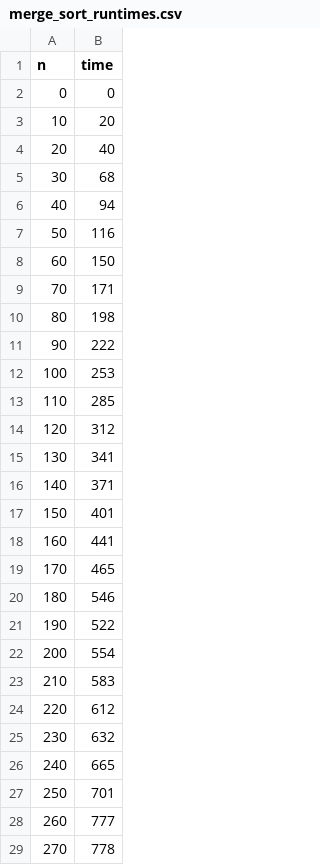
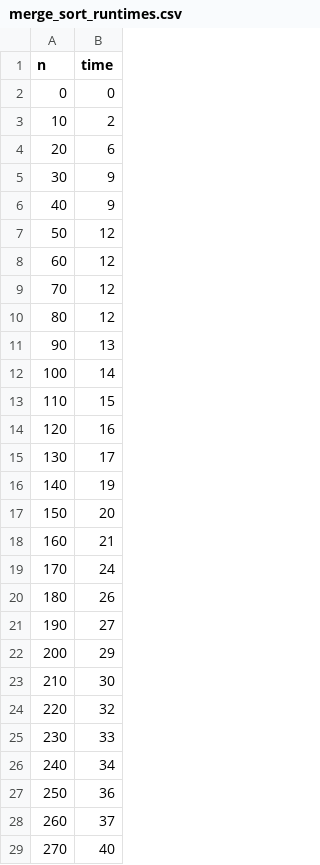
Before and after one commit to VictoryMa8/VictoryMa8.github.io, a CSV file: miscellaneous/sortingAlgorithms/merge_sort_runtimes.csv, drawn as a sheet; only a part is shown; the diff covers the shown part only.

```diff
--- a/miscellaneous/sortingAlgorithms/merge_sort_runtimes.csv
+++ b/miscellaneous/sortingAlgorithms/merge_sort_runtimes.csv
@@ -2,28 +2,28 @@ n, time
 0,0
-10,20
-20,40
-30,68
-40,94
-50,116
-60,150
-70,171
-80,198
-90,222
-100,253
-110,285
-120,312
-130,341
-140,371
-150,401
-160,441
-170,465
-180,546
-190,522
-200,554
-210,583
-220,612
-230,632
-240,665
-250,701
-260,777
-270,778
+10,2
+20,6
+30,9
+40,9
+50,12
+60,12
+70,12
+80,12
+90,13
+100,14
+110,15
+120,16
+130,17
+140,19
+150,20
+160,21
+170,24
+180,26
+190,27
+200,29
+210,30
+220,32
+230,33
+240,34
+250,36
+260,37
+270,40
```
Also changed, not shown: 73 edited cells elsewhere in this file, 1 other file.
